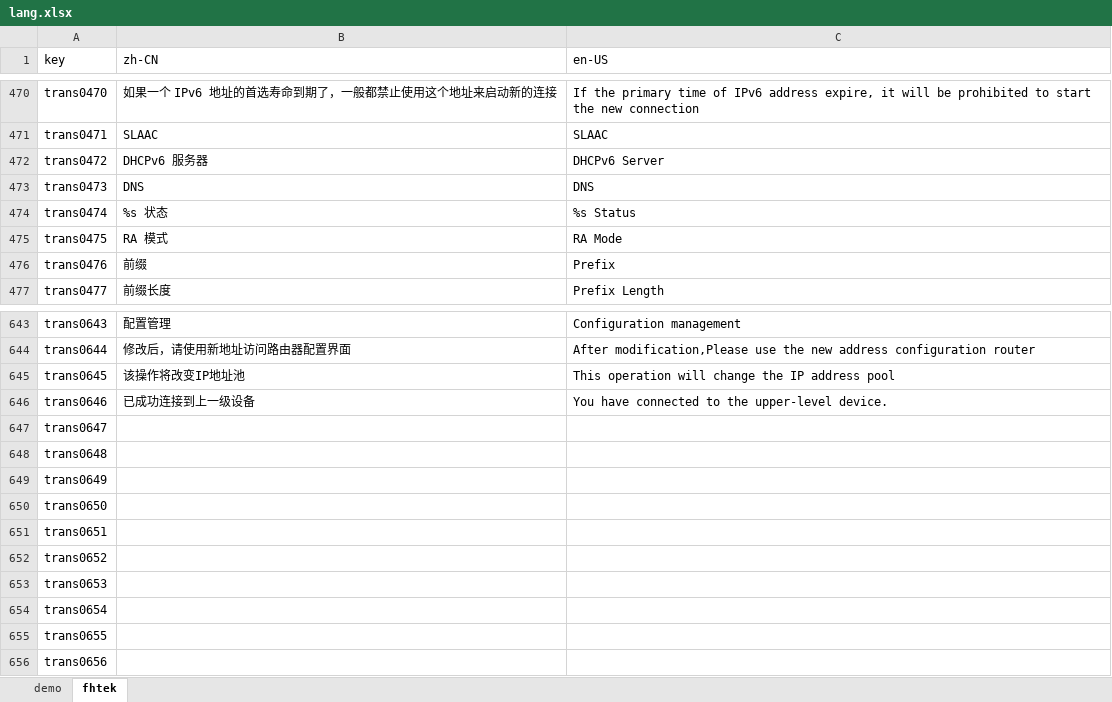
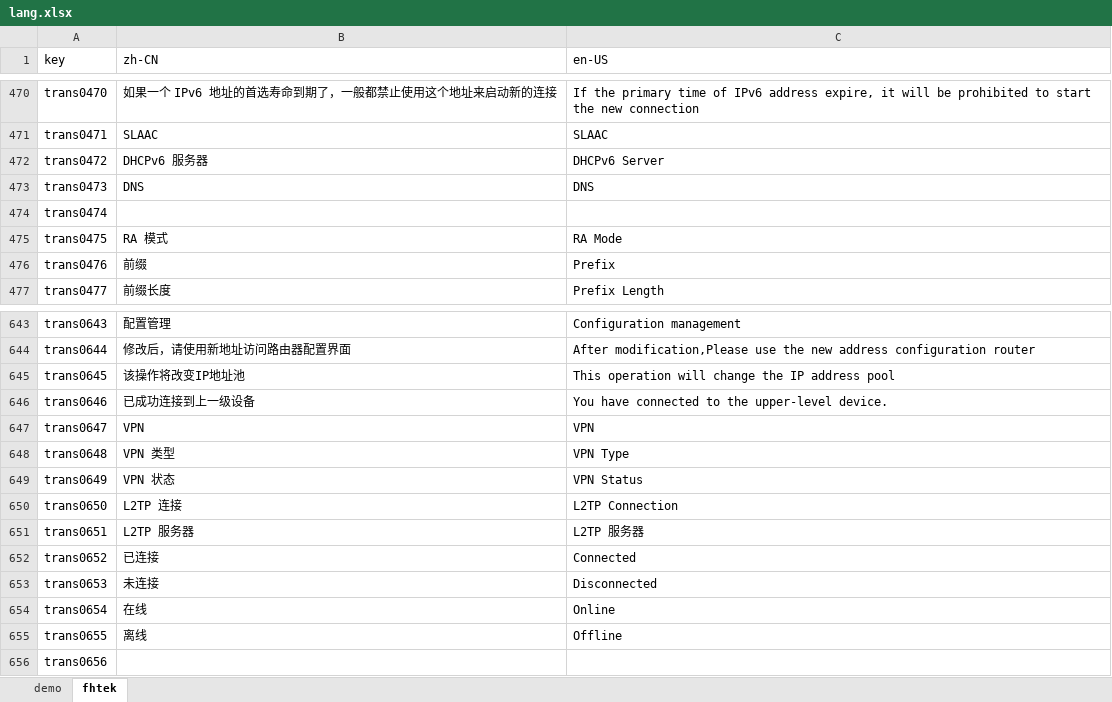
Before and after one commit to ytppp/fhtek-docs, an Excel workbook: lang.xlsx, sheet fhtek, drawn as a sheet; only a part is shown, gaps mark what is left out; values as stored, in another font and other column widths than the file's, no borders; the diff names each change by its address in the sheet, - before the commit and + after, or states it on an @@ line.

```diff
--- a/lang.xlsx (sheet fhtek)
+++ b/lang.xlsx (sheet fhtek)
-B474 (zh-CN): %s 状态
+B474 (zh-CN): (empty)
-C474 (en-US): %s Status
+C474 (en-US): (empty)
-B647 (zh-CN): (empty)
+B647 (zh-CN): VPN
-C647 (en-US): (empty)
+C647 (en-US): VPN
-B648 (zh-CN): (empty)
+B648 (zh-CN): VPN 类型
-C648 (en-US): (empty)
+C648 (en-US): VPN Type
-B649 (zh-CN): (empty)
+B649 (zh-CN): VPN 状态
-C649 (en-US): (empty)
+C649 (en-US): VPN Status
-B650 (zh-CN): (empty)
+B650 (zh-CN): L2TP 连接
-C650 (en-US): (empty)
+C650 (en-US): L2TP Connection
-B651 (zh-CN): (empty)
+B651 (zh-CN): L2TP 服务器
-C651 (en-US): (empty)
+C651 (en-US): L2TP 服务器
-B652 (zh-CN): (empty)
+B652 (zh-CN): 已连接
-C652 (en-US): (empty)
+C652 (en-US): Connected
-B653 (zh-CN): (empty)
+B653 (zh-CN): 未连接
-C653 (en-US): (empty)
+C653 (en-US): Disconnected
-B654 (zh-CN): (empty)
+B654 (zh-CN): 在线
-C654 (en-US): (empty)
+C654 (en-US): Online
-B655 (zh-CN): (empty)
+B655 (zh-CN): 离线
-C655 (en-US): (empty)
+C655 (en-US): Offline
```
Also changed, not shown: 2 other files.
